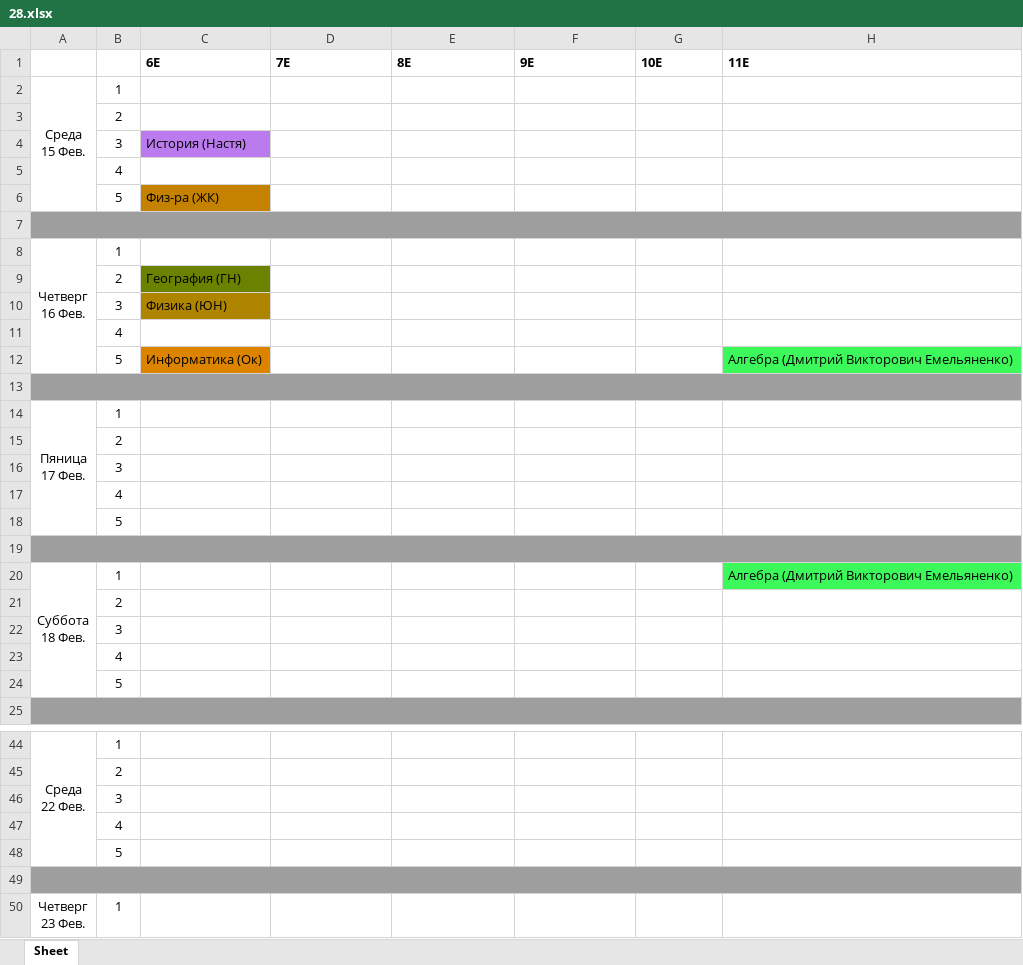
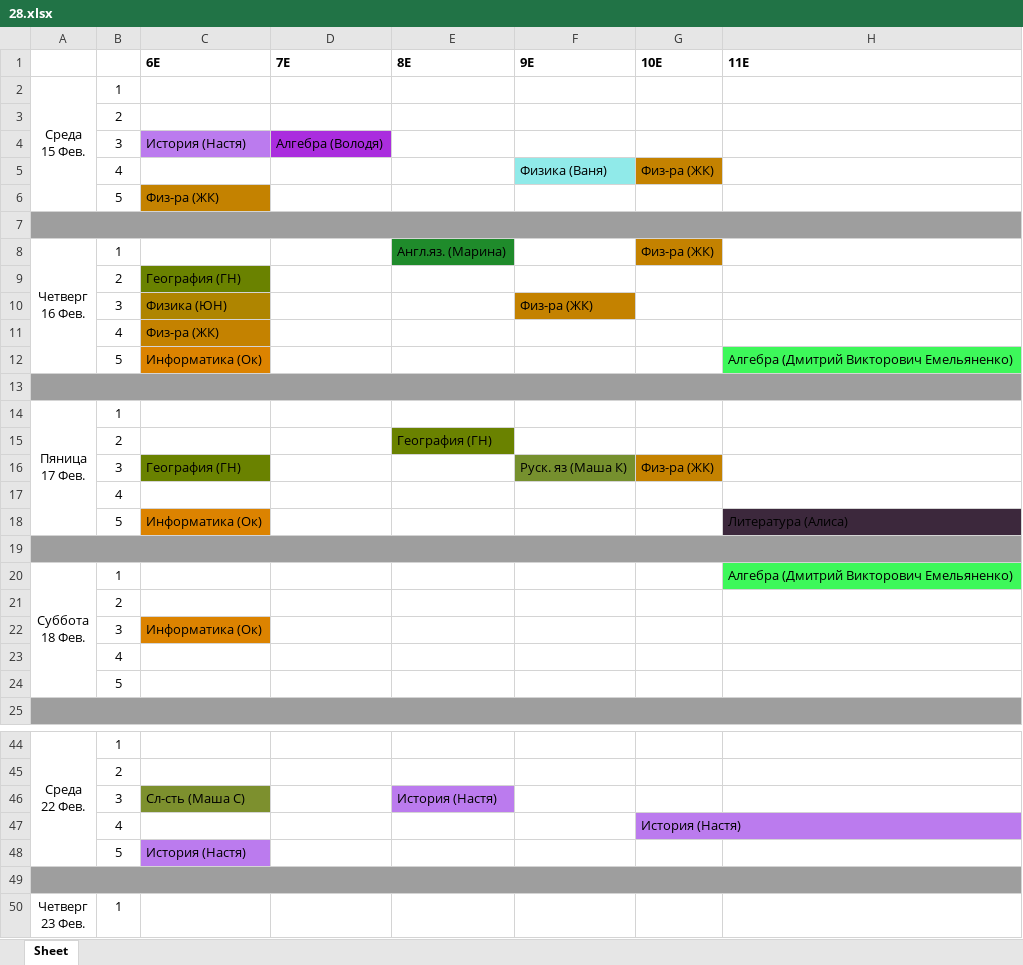
Before and after one commit to ACADAB/Raspisator, an Excel workbook: excell/28.xlsx, sheet Sheet, drawn as a sheet; only a part is shown, gaps mark what is left out; values as stored, in another font and other column widths than the file's, no borders; removed rows and columns are numbered as before the commit, all else as after; the diff covers the shown part only; the diff names each change by its address in the sheet, - before the commit and + after, or states it on an @@ line.

```diff
--- a/excell/28.xlsx (sheet Sheet)
+++ b/excell/28.xlsx (sheet Sheet)
-D4 (7E): (empty)
+D4 (7E): Алгебра (Володя)
-D4 fill: none
+D4 fill: #AA2DDE
-row 5:  | 4
+row 5:  | 4 |  |  |  | Физика (Ваня) | Физ-ра (ЖК)
-E8 (8E): (empty)
+E8 (8E): Англ.яз. (Марина)
-E8 fill: none
+E8 fill: #1F8B2B
-G8 (10E): (empty)
+G8 (10E): Физ-ра (ЖК)
-G8 fill: none
+G8 fill: #C48200
-F10 (9E): (empty)
+F10 (9E): Физ-ра (ЖК)
-F10 fill: none
+F10 fill: #C48200
-C11 (6E): (empty)
+C11 (6E): Физ-ра (ЖК)
-C11 fill: none
+C11 fill: #C48200
-E15 (8E): (empty)
+E15 (8E): География (ГН)
-E15 fill: none
+E15 fill: #6A8200
-row 16:  | 3
+row 16:  | 3 | География (ГН) |  |  | Руск. яз (Маша К) | Физ-ра (ЖК)
-row 18:  | 5
+row 18:  | 5 | Информатика (Ок) |  |  |  |  | Литература (Алиса)
-C22 (6E): (empty)
+C22 (6E): Информатика (Ок)
-C22 fill: none
+C22 fill: #DC8300
-row 46:  | 3
-row 47:  | 4
-row 48:  | 5
+row 46:  | 3 | Сл-сть (Маша С) |  | История (Настя)
+row 47:  | 4 |  |  |  |  | История (Настя)
+row 48:  | 5 | История (Настя)
```
Also changed, not shown: 3 edited cells and cell formats elsewhere in this sheet, 7 other files.
